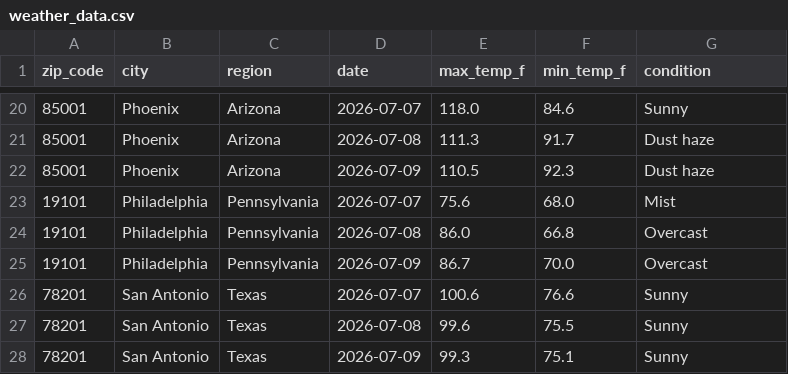
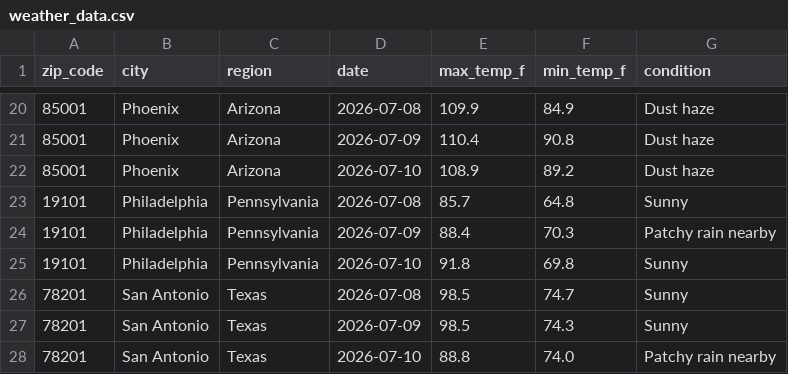
Before and after one commit to lontok/weather-api-pipeline-test, a CSV file: weather_data.csv, drawn as a sheet; only a part is shown, gaps mark what is left out; the diff covers the shown part only.

```diff
--- a/weather_data.csv
+++ b/weather_data.csv
@@ -20,9 +20,9 @@ zip_code,city,region,date,max_temp_f,min_temp_f,condition
-85001,Phoenix,Arizona,2026-07-07,118.0,84.6,Sunny
-85001,Phoenix,Arizona,2026-07-08,111.3,91.7,Dust haze
-85001,Phoenix,Arizona,2026-07-09,110.5,92.3,Dust haze
-19101,Philadelphia,Pennsylvania,2026-07-07,75.6,68.0,Mist
-19101,Philadelphia,Pennsylvania,2026-07-08,86.0,66.8,Overcast
-19101,Philadelphia,Pennsylvania,2026-07-09,86.7,70.0,Overcast
-78201,San Antonio,Texas,2026-07-07,100.6,76.6,Sunny
-78201,San Antonio,Texas,2026-07-08,99.6,75.5,Sunny
-78201,San Antonio,Texas,2026-07-09,99.3,75.1,Sunny
+85001,Phoenix,Arizona,2026-07-08,109.9,84.9,Dust haze
+85001,Phoenix,Arizona,2026-07-09,110.4,90.8,Dust haze
+85001,Phoenix,Arizona,2026-07-10,108.9,89.2,Dust haze
+19101,Philadelphia,Pennsylvania,2026-07-08,85.7,64.8,Sunny
+19101,Philadelphia,Pennsylvania,2026-07-09,88.4,70.3,Patchy rain nearby
+19101,Philadelphia,Pennsylvania,2026-07-10,91.8,69.8,Sunny
+78201,San Antonio,Texas,2026-07-08,98.5,74.7,Sunny
+78201,San Antonio,Texas,2026-07-09,98.5,74.3,Sunny
+78201,San Antonio,Texas,2026-07-10,88.8,74.0,Patchy rain nearby
```
Also changed, not shown: 165 edited cells elsewhere in this file.
